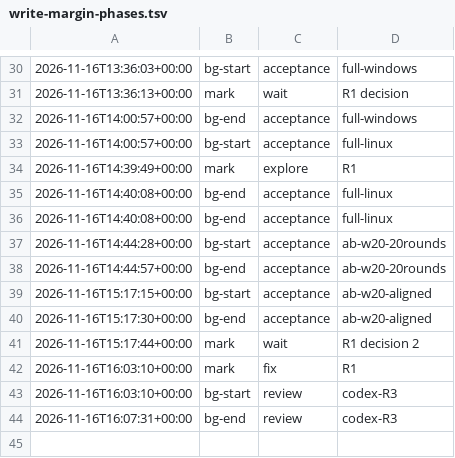
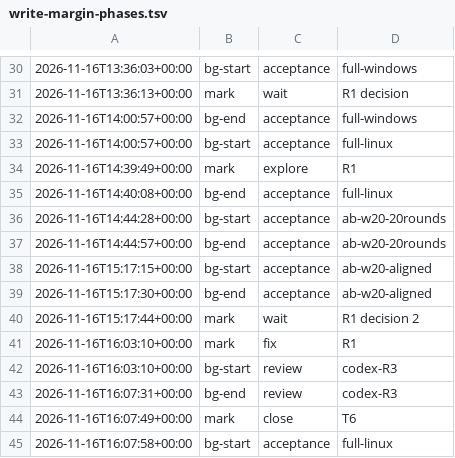
Before and after one commit to jesuslpm/Krummi, a TSV file: odd/tasks/write-margin-phases.tsv, drawn as a sheet; only a part is shown, gaps mark what is left out; removed rows and columns are numbered as before the commit, all else as after; the diff names each change by its address in the sheet, - before the commit and + after, or states it on an @@ line.

```diff
--- a/odd/tasks/write-margin-phases.tsv
+++ b/odd/tasks/write-margin-phases.tsv
-row 36: 2026-11-16T14:40:08+00:00 | bg-end | acceptance | full-linux
+row 44: 2026-11-16T16:07:49+00:00 | mark | close | T6
+row 45: 2026-11-16T16:07:58+00:00 | bg-start | acceptance | full-linux
```
Also changed, not shown: 2 other files.
